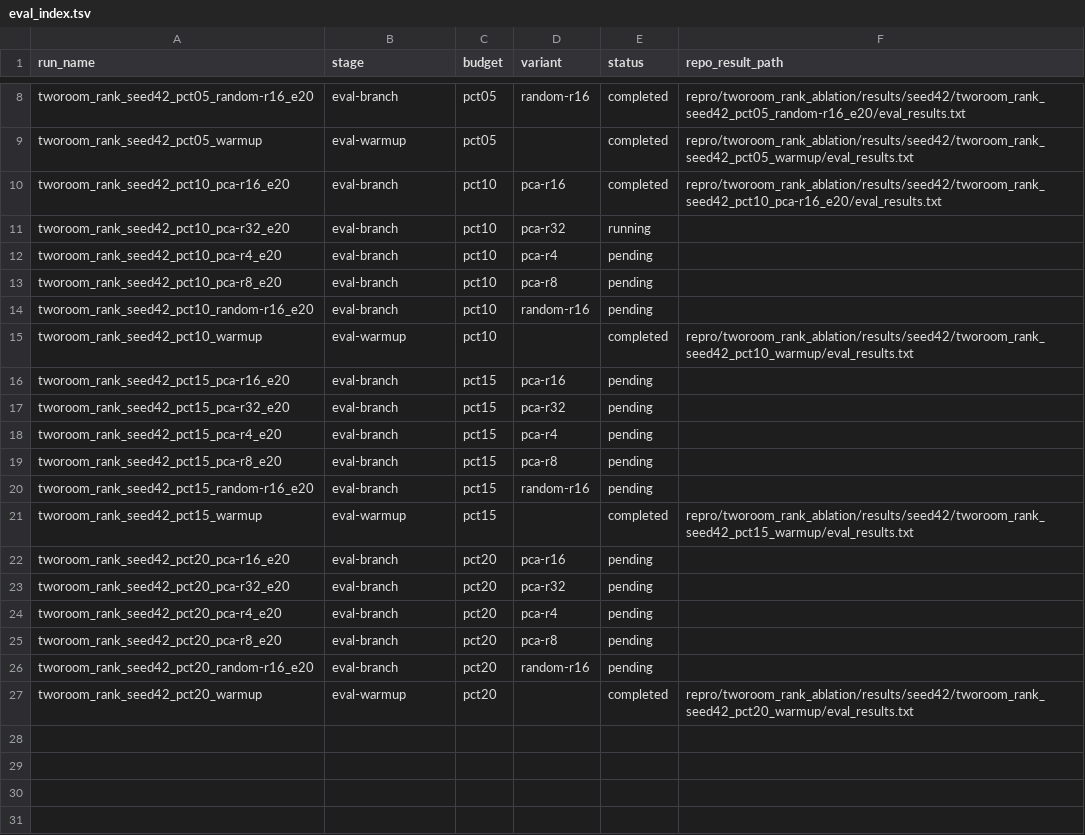
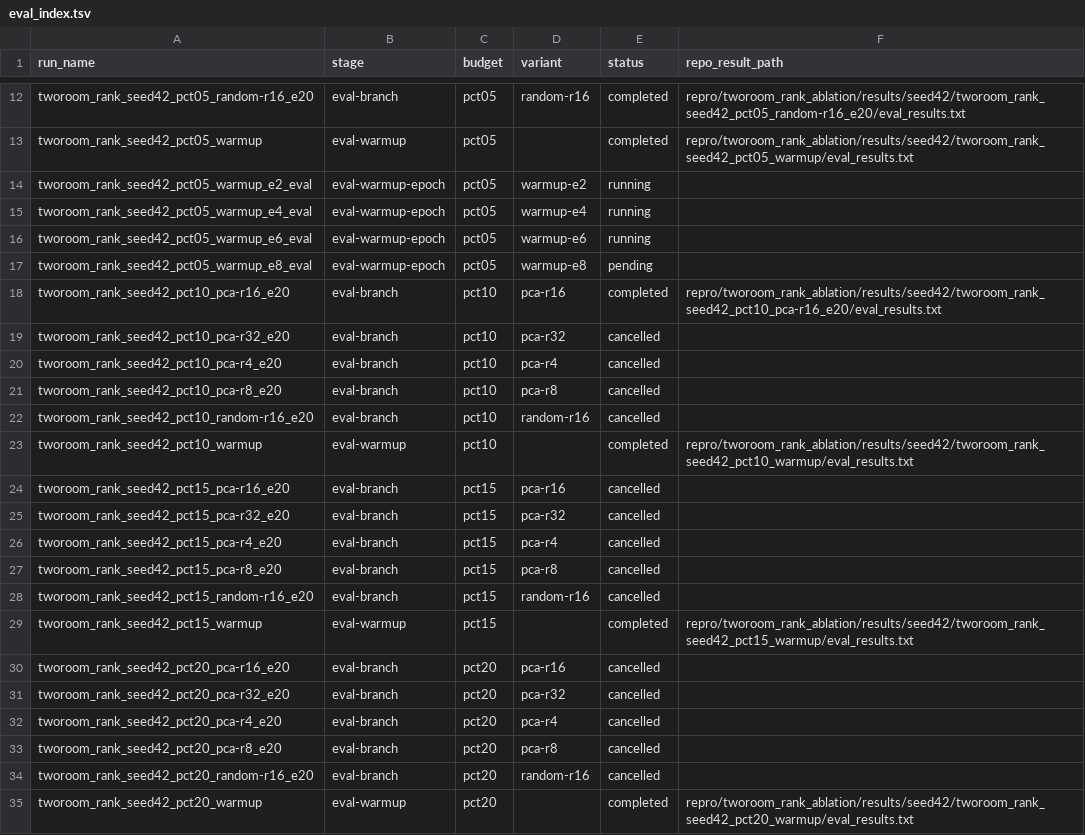
Before and after one commit to RuiyuM/le-wm-custom, a TSV file: repro/tworoom_rank_ablation/results/seed42/eval_index.tsv, drawn as a sheet; only a part is shown, gaps mark what is left out; the diff covers the shown part only.

```diff
--- a/repro/tworoom_rank_ablation/results/seed42/eval_index.tsv
+++ b/repro/tworoom_rank_ablation/results/seed42/eval_index.tsv
@@ -9,19 +13,23 @@ tworoom_rank_seed42_pct05_random-r16_e20	eval-branch	pct05	random-r16	completed
 tworoom_rank_seed42_pct05_warmup	eval-warmup	pct05		completed	repro/tworoom_rank_ablation/results/seed42/tworoom_rank_seed42_pct05_warmup/eval_results.txt
+tworoom_rank_seed42_pct05_warmup_e2_eval	eval-warmup-epoch	pct05	warmup-e2	running	
+tworoom_rank_seed42_pct05_warmup_e4_eval	eval-warmup-epoch	pct05	warmup-e4	running	
+tworoom_rank_seed42_pct05_warmup_e6_eval	eval-warmup-epoch	pct05	warmup-e6	running	
+tworoom_rank_seed42_pct05_warmup_e8_eval	eval-warmup-epoch	pct05	warmup-e8	pending	
 tworoom_rank_seed42_pct10_pca-r16_e20	eval-branch	pct10	pca-r16	completed	repro/tworoom_rank_ablation/results/seed42/tworoom_rank_seed42_pct10_pca-r16_e20/eval_results.txt
-tworoom_rank_seed42_pct10_pca-r32_e20	eval-branch	pct10	pca-r32	running	
-tworoom_rank_seed42_pct10_pca-r4_e20	eval-branch	pct10	pca-r4	pending	
-tworoom_rank_seed42_pct10_pca-r8_e20	eval-branch	pct10	pca-r8	pending	
-tworoom_rank_seed42_pct10_random-r16_e20	eval-branch	pct10	random-r16	pending	
+tworoom_rank_seed42_pct10_pca-r32_e20	eval-branch	pct10	pca-r32	cancelled	
+tworoom_rank_seed42_pct10_pca-r4_e20	eval-branch	pct10	pca-r4	cancelled	
+tworoom_rank_seed42_pct10_pca-r8_e20	eval-branch	pct10	pca-r8	cancelled	
+tworoom_rank_seed42_pct10_random-r16_e20	eval-branch	pct10	random-r16	cancelled	
 tworoom_rank_seed42_pct10_warmup	eval-warmup	pct10		completed	repro/tworoom_rank_ablation/results/seed42/tworoom_rank_seed42_pct10_warmup/eval_results.txt
-tworoom_rank_seed42_pct15_pca-r16_e20	eval-branch	pct15	pca-r16	pending	
-tworoom_rank_seed42_pct15_pca-r32_e20	eval-branch	pct15	pca-r32	pending	
-tworoom_rank_seed42_pct15_pca-r4_e20	eval-branch	pct15	pca-r4	pending	
-tworoom_rank_seed42_pct15_pca-r8_e20	eval-branch	pct15	pca-r8	pending	
-tworoom_rank_seed42_pct15_random-r16_e20	eval-branch	pct15	random-r16	pending	
+tworoom_rank_seed42_pct15_pca-r16_e20	eval-branch	pct15	pca-r16	cancelled	
+tworoom_rank_seed42_pct15_pca-r32_e20	eval-branch	pct15	pca-r32	cancelled	
+tworoom_rank_seed42_pct15_pca-r4_e20	eval-branch	pct15	pca-r4	cancelled	
+tworoom_rank_seed42_pct15_pca-r8_e20	eval-branch	pct15	pca-r8	cancelled	
+tworoom_rank_seed42_pct15_random-r16_e20	eval-branch	pct15	random-r16	cancelled	
 tworoom_rank_seed42_pct15_warmup	eval-warmup	pct15		completed	repro/tworoom_rank_ablation/results/seed42/tworoom_rank_seed42_pct15_warmup/eval_results.txt
-tworoom_rank_seed42_pct20_pca-r16_e20	eval-branch	pct20	pca-r16	pending	
-tworoom_rank_seed42_pct20_pca-r32_e20	eval-branch	pct20	pca-r32	pending	
-tworoom_rank_seed42_pct20_pca-r4_e20	eval-branch	pct20	pca-r4	pending	
-tworoom_rank_seed42_pct20_pca-r8_e20	eval-branch	pct20	pca-r8	pending	
-tworoom_rank_seed42_pct20_random-r16_e20	eval-branch	pct20	random-r16	pending	
+tworoom_rank_seed42_pct20_pca-r16_e20	eval-branch	pct20	pca-r16	cancelled	
+tworoom_rank_seed42_pct20_pca-r32_e20	eval-branch	pct20	pca-r32	cancelled	
+tworoom_rank_seed42_pct20_pca-r4_e20	eval-branch	pct20	pca-r4	cancelled	
+tworoom_rank_seed42_pct20_pca-r8_e20	eval-branch	pct20	pca-r8	cancelled	
+tworoom_rank_seed42_pct20_random-r16_e20	eval-branch	pct20	random-r16	cancelled	
 tworoom_rank_seed42_pct20_warmup	eval-warmup	pct20		completed	repro/tworoom_rank_ablation/results/seed42/tworoom_rank_seed42_pct20_warmup/eval_results.txt
```
Also changed, not shown: 4 added rows elsewhere in this file, repro/tworoom_rank_ablation/results/seed42/pipeline_queue.tsv, 2 other files.
